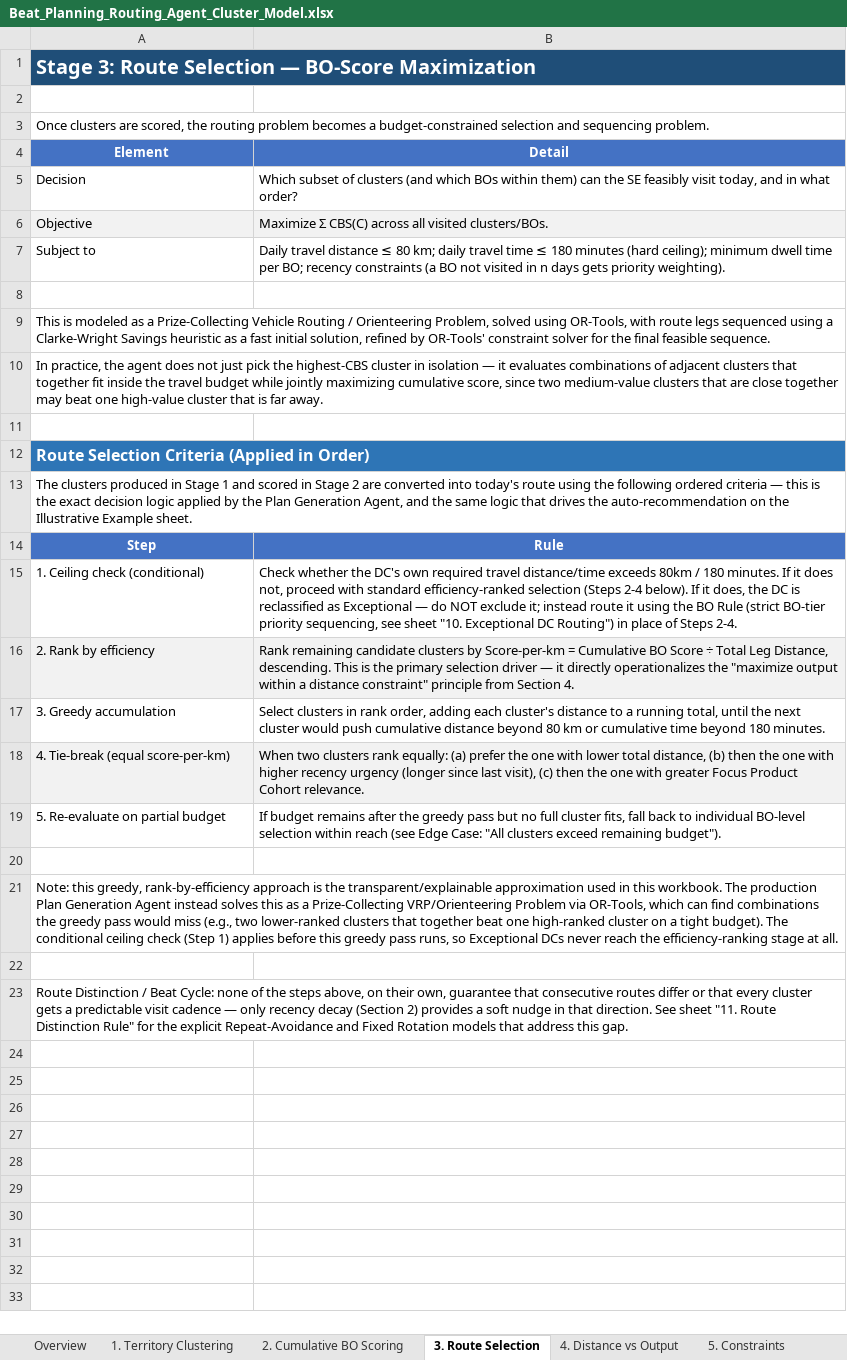
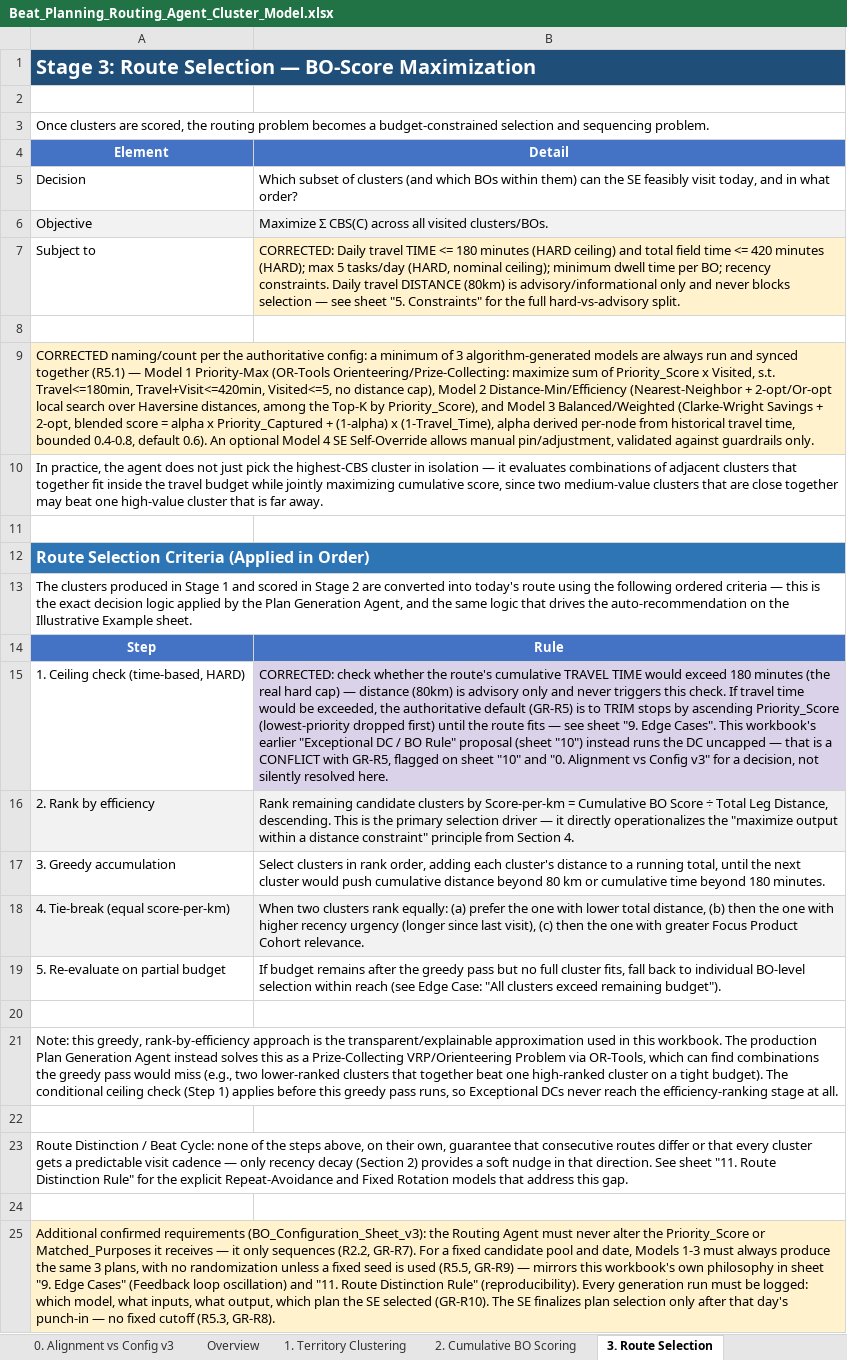
Before and after one commit to shashanksingh-web/SE_automation_agent, an Excel workbook: Routing_agent/Beat_Planning_Routing_Agent_Cluster_Model.xlsx, sheet 3. Route Selection, drawn as a sheet; values as stored, in another font and other column widths than the file's, no borders; removed rows and columns are numbered as before the commit, all else as after; the diff names each change by its address in the sheet, - before the commit and + after, or states it on an @@ line.

```diff
--- a/Routing_agent/Beat_Planning_Routing_Agent_Cluster_Model.xlsx (sheet 3. Route Selection)
+++ b/Routing_agent/Beat_Planning_Routing_Agent_Cluster_Model.xlsx (sheet 3. Route Selection)
+sheet tab: 0. Alignment vs Config v3
-B7 (Detail): Daily travel distance ≤ 80 km; daily travel time ≤ 180 minutes (hard ceiling); minimum dwell time per BO; recency constraints (a BO not visited in n days gets priority weighting).
+B7 (Detail): CORRECTED: Daily travel TIME <= 180 minutes (HARD ceiling) and total field time <= 420 minutes (HARD); max 5 tasks/day (HARD, nominal ceiling); minimum dwell time per BO; recency constraints. Daily travel DISTANCE (80km) is advisory/informational only and never blocks selection — see sheet "5. Constraints" for the full hard-vs-advisory split.
-B7 fill: none
+B7 fill: #FFF2CC
-A9 (Element): This is modeled as a Prize-Collecting Vehicle Routing / Orienteering Problem, solved using OR-Tools, with route legs sequenced using a Clarke-Wright Savings heuristic as a fast initial solution, refined by OR-Tools' constraint solver for the final feasible sequence.
+A9 (Element): CORRECTED naming/count per the authoritative config: a minimum of 3 algorithm-generated models are always run and synced together (R5.1) — Model 1 Priority-Max (OR-Tools Orienteering/Prize-Collecting: maximize sum of Priority_Score x Visited, s.t. Travel<=180min, Travel+Visit<=420min, Visited<=5, no distance cap), Model 2 Distance-Min/Efficiency (Nearest-Neighbor + 2-opt/Or-opt local search over Haversine distances, among the Top-K by Priority_Score), and Model 3 Balanced/Weighted (Clarke-Wright Savings + 2-opt, blended score = alpha x Priority_Captured + (1-alpha) x (1-Travel_Time), alpha derived per-node from historical travel time, bounded 0.4-0.8, default 0.6). An optional Model 4 SE Self-Override allows manual pin/adjustment, validated against guardrails only.
-A9:B9 fill: none
+A9:B9 fill: #FFF2CC
-row 15: 1. Ceiling check (conditional) | Check whether the DC's own required travel distance/time exceeds 80km / 180 minutes. If it does not, proceed with standard efficiency-ranked selection (Steps 2-4 below). If it does, the DC is reclassified as Exceptional — do NOT exclude it; instead route it using the BO Rule (strict BO-tier priority sequencing, see sheet "10. Exceptional DC Routing") in place of Steps 2-4.
+row 15: 1. Ceiling check (time-based, HARD) | CORRECTED: check whether the route's cumulative TRAVEL TIME would exceed 180 minutes (the real hard cap) — distance (80km) is advisory only and never triggers this check. If travel time would be exceeded, the authoritative default (GR-R5) is to TRIM stops by ascending Priority_Score (lowest-priority dropped first) until the route fits — see sheet "9. Edge Cases". This workbook's earlier "Exceptional DC / BO Rule" proposal (sheet "10") instead runs the DC uncapped — that is a CONFLICT with GR-R5, flagged on sheet "10" and "0. Alignment vs Config v3" for a decision, not silently resolved here.
+row 24: (empty)
+row 25: Additional confirmed requirements (BO_Configuration_Sheet_v3): the Routing Agent must never alter the Priority_Score or Matched_Purposes it receives — it only sequences (R2.2, GR-R7). For a fixed candidate pool and date, Models 1-3 must always produce the same 3 plans, with no randomization unless a fixed seed is used (R5.5, GR-R9) — mirrors this workbook's own philosophy in sheet "9. Edge Cases" (Feedback loop oscillation) and "11. Route Distinction Rule" (reproducibility). Every generation run must be logged: which model, what inputs, what output, which plan the SE selected (GR-R10). The SE finalizes plan selection only after that day's punch-in — no fixed cutoff (R5.3, GR-R8).
```
Also changed, not shown: sheet 5. Constraints, sheet 9. Edge Cases, sheet 11. Route Distinction Rule, sheet 6. Technical Stack, sheet 10. Exceptional DC Routing, sheet 7. Illustrative Example, 1 more sheet, 42 other files.
